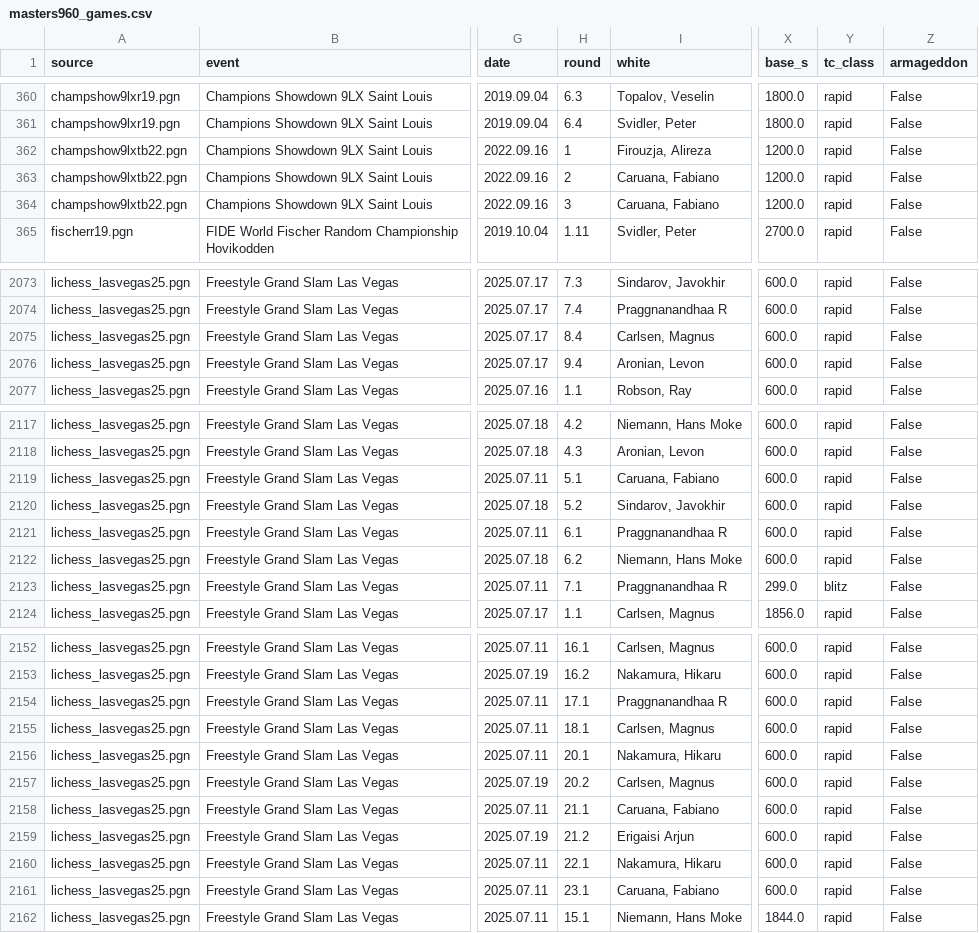
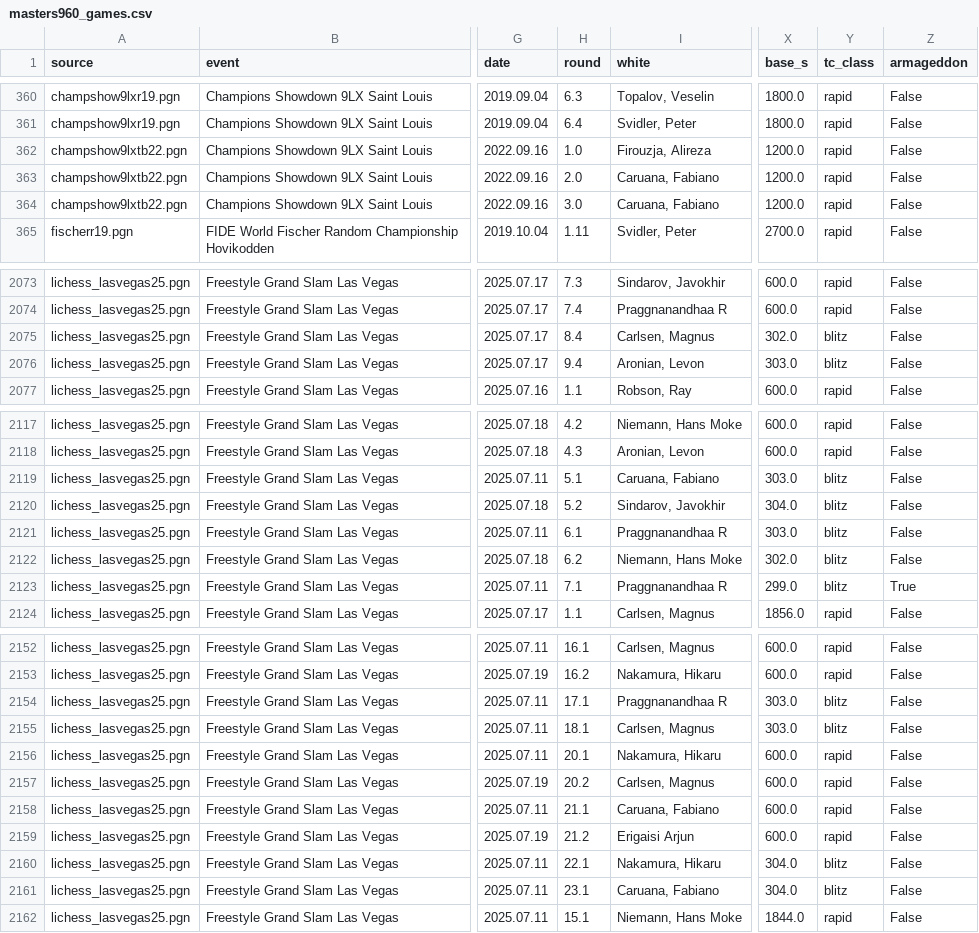
Before and after one commit to aaronsfox/chess960-analysis, a CSV file: results/masters960/masters960_games.csv, drawn as a sheet; only a part is shown, gaps mark what is left out; the diff covers the shown part only; the diff names each change by its address in the sheet, - before the commit and + after, or states it on an @@ line.

```diff
--- a/results/masters960/masters960_games.csv
+++ b/results/masters960/masters960_games.csv
-H362 (round): 1
+H362 (round): 1.0
-H363 (round): 2
+H363 (round): 2.0
-H364 (round): 3
+H364 (round): 3.0
-X2075 (base_s): 600.0
+X2075 (base_s): 302.0
-Y2075:Y2076 (tc_class): rapid
+Y2075:Y2076 (tc_class): blitz
-X2076 (base_s): 600.0
+X2076 (base_s): 303.0
-X2119 (base_s): 600.0
+X2119 (base_s): 303.0
-Y2119:Y2122 (tc_class): rapid
+Y2119:Y2122 (tc_class): blitz
-X2120 (base_s): 600.0
+X2120 (base_s): 304.0
-X2121 (base_s): 600.0
+X2121 (base_s): 303.0
-X2122 (base_s): 600.0
+X2122 (base_s): 302.0
-Z2123 (armageddon): False
+Z2123 (armageddon): True
-X2154:X2155 (base_s): 600.0
+X2154:X2155 (base_s): 303.0
-Y2154:Y2155 (tc_class): rapid
+Y2154:Y2155 (tc_class): blitz
-X2160:X2161 (base_s): 600.0
+X2160:X2161 (base_s): 304.0
-Y2160:Y2161 (tc_class): rapid
+Y2160:Y2161 (tc_class): blitz
```
Also changed, not shown: 108 edited cells elsewhere in this file, results/masters960/masters960_events.csv, results/masters960/masters960_levels.csv, 10 other files.
